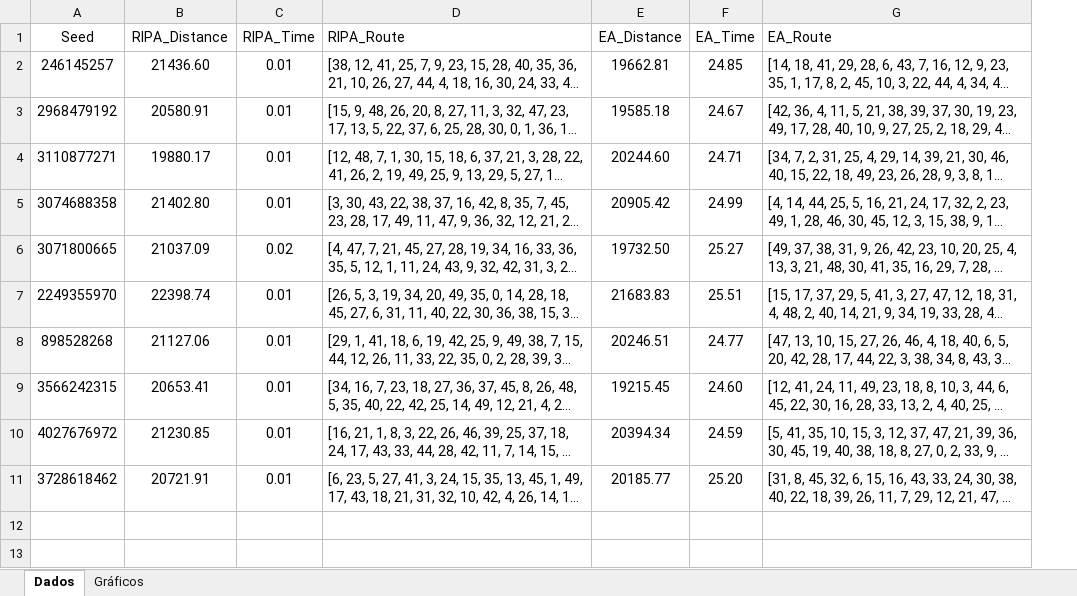
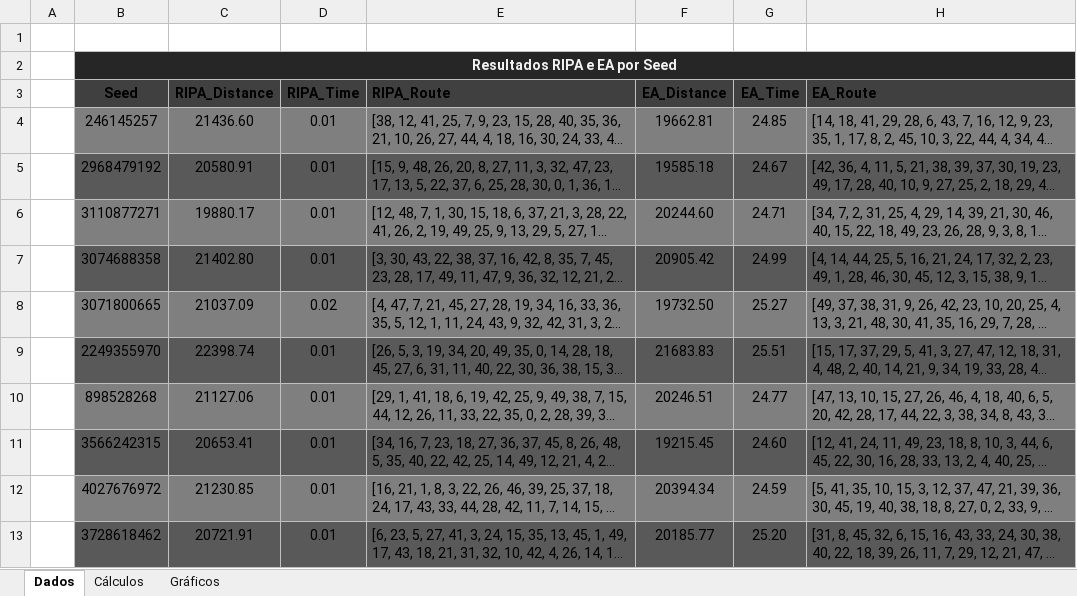
Before and after one commit to Iskeletu/Vehicle-Routing-Optimization, an Excel workbook: output/Compiled_Data.xlsx, sheet Dados, drawn as a sheet; long unchanged cells end in …; values as stored, in another font and other column widths than the file's, no borders; table styles not drawn; addresses are those after the commit; the diff names each change by its address in the sheet, - before the commit and + after, or states it on an @@ line.

Commit message:
Data improvement.

```diff
--- a/output/Compiled_Data.xlsx (sheet Dados)
+++ b/output/Compiled_Data.xlsx (sheet Dados)
+sheet tab: Cálculos
+column A, empty
+row 1: (empty)
+row 2:  | Resultados RIPA e EA por Seed
@@ B3:H3 fill: none → #404040, bold: off → on @@
-B4:H4 fill: none
+B4:H4 fill: #7F7F7F
-B5:H5 fill: none
+B5:H5 fill: #595959
-B6:H6 fill: none
+B6:H6 fill: #7F7F7F
-B7:H7 fill: none
+B7:H7 fill: #595959
-B8:H8 fill: none
+B8:H8 fill: #7F7F7F
-B9:H9 fill: none
+B9:H9 fill: #595959
-B10:H10 fill: none
+B10:H10 fill: #7F7F7F
-B11:H11 fill: none
+B11:H11 fill: #595959
-B12:H12 fill: none
+B12:H12 fill: #7F7F7F
-B13:H13 fill: none
+B13:H13 fill: #595959
```
Also changed, not shown: charts or pictures.
